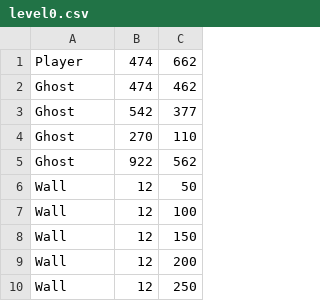
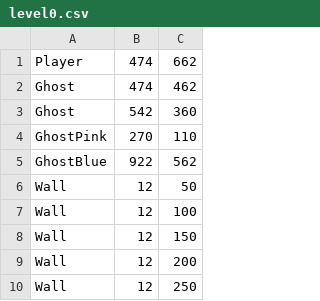
Before and after one commit to hotungkhanh/shadow-tuka, a CSV file: res/level0.csv, drawn as a sheet; only a part is shown.

Commit message:
Ghosts move in ALL levels

```diff
--- a/res/level0.csv
+++ b/res/level0.csv
@@ -2,5 +2,5 @@ Player,474,662
 Ghost,474,462
-Ghost,542,377
-Ghost,270,110
-Ghost,922,562
+Ghost,542,360
+GhostPink,270,110
+GhostBlue,922,562
 Wall,12,50
```
Also changed, not shown: 3 other files.
